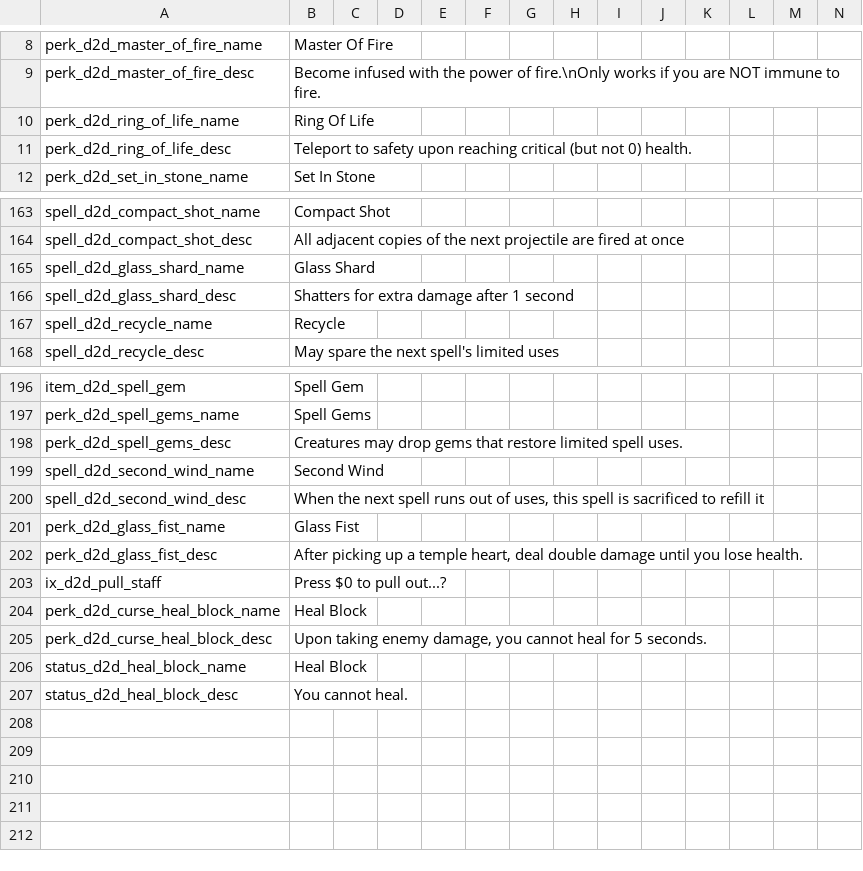
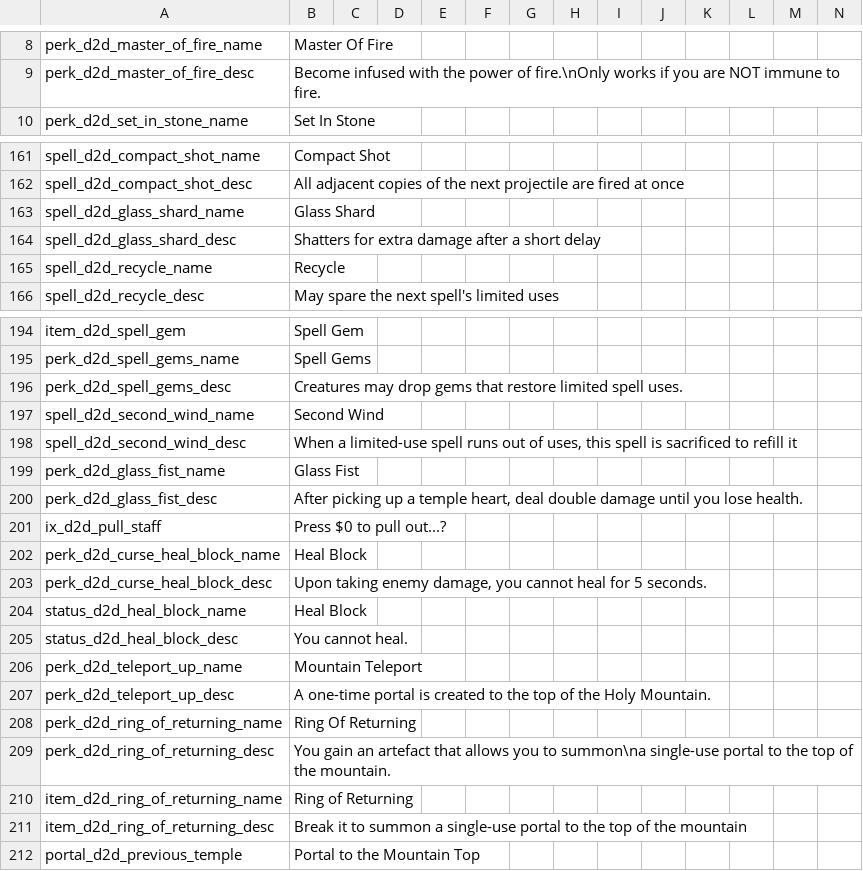
Before and after one commit to meyergames/noita-mod-d2d-content-pack, a CSV file: translations.csv, drawn as a sheet; only a part is shown, gaps mark what is left out; removed rows and columns are numbered as before the commit, all else as after; rows hold the shown columns only; the diff names each change by its address in the sheet, - before the commit and + after, or states it on an @@ line.

Commit message:
add Ring Of Returning perk

```diff
--- a/translations.csv
+++ b/translations.csv
-row 10: perk_d2d_ring_of_life_name | Ring Of Life
-row 11: perk_d2d_ring_of_life_desc | Teleport to safety upon reaching critical (but not 0) health.
-B164: Shatters for extra damage after 1 second
+B164: Shatters for extra damage after a short delay
-B198: When the next spell runs…
+B198: When a limited-use spell runs…
+row 206: perk_d2d_teleport_up_name | Mountain Teleport
+row 207: perk_d2d_teleport_up_desc | A one-time portal is created to the top of the Holy Mountain.
+row 208: perk_d2d_ring_of_returning_name | Ring Of Returning
+row 209: perk_d2d_ring_of_returning_desc | You gain an artefact that allows you to summon\na single-use portal to the top of the mountain.
+row 210: item_d2d_ring_of_returning_name | Ring of Returning
+row 211: item_d2d_ring_of_returning_desc | Break it to summon a single-use portal to the top of the mountain
+row 212: portal_d2d_previous_temple | Portal to the Mountain Top
```
Also changed, not shown: 21 other files.
